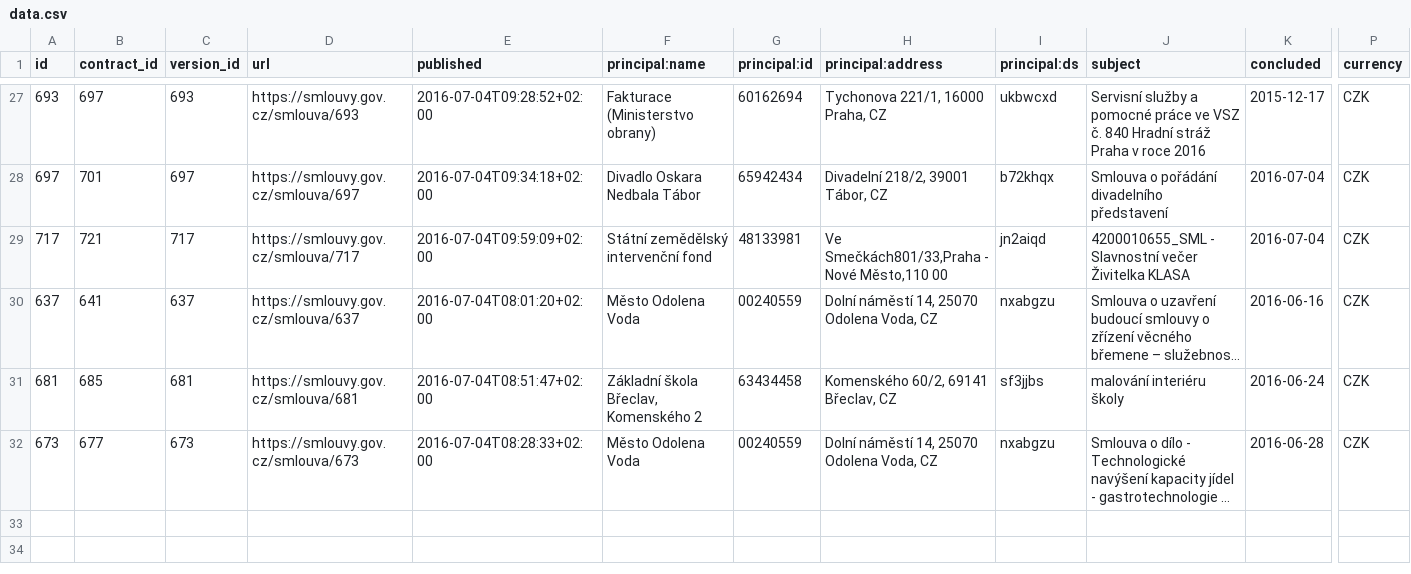
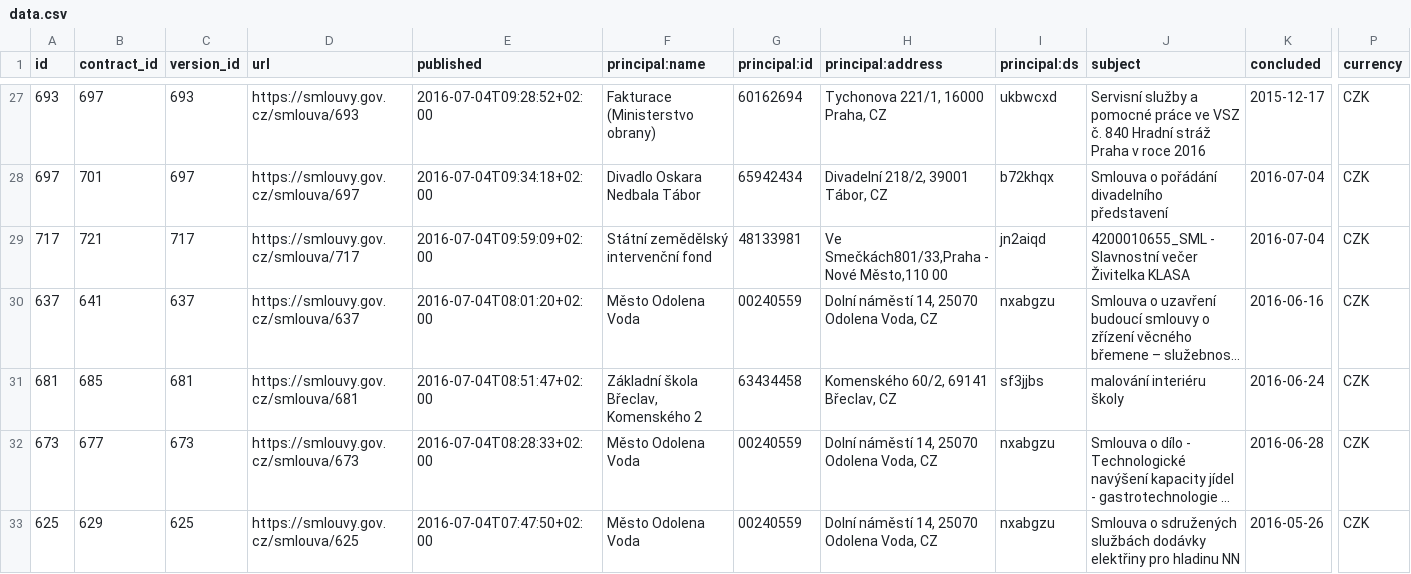
Before and after one commit to michalskop/smlouvy.gov.cz, a CSV file: data/data.csv, drawn as a sheet; only a part is shown, gaps mark what is left out; long unchanged cells end in …; rows hold the shown columns only; the diff names each change by its address in the sheet, - before the commit and + after, or states it on an @@ line.

```diff
--- a/data/data.csv
+++ b/data/data.csv
+row 33: 625 | 629 | 625 | https://smlouvy.gov.cz/smlouva/625 | 2016-07-04T07:47:50+02:00 | Město Odolena Voda | 00240559 | Dolní náměstí 14, 25070 Odolena Voda, CZ | nxabgzu | Smlouva o sdružených službách dodávky elektřiny pro hladinu NN | 2016-05-26 | CZK
```
Also changed, not shown: 2 other files.
